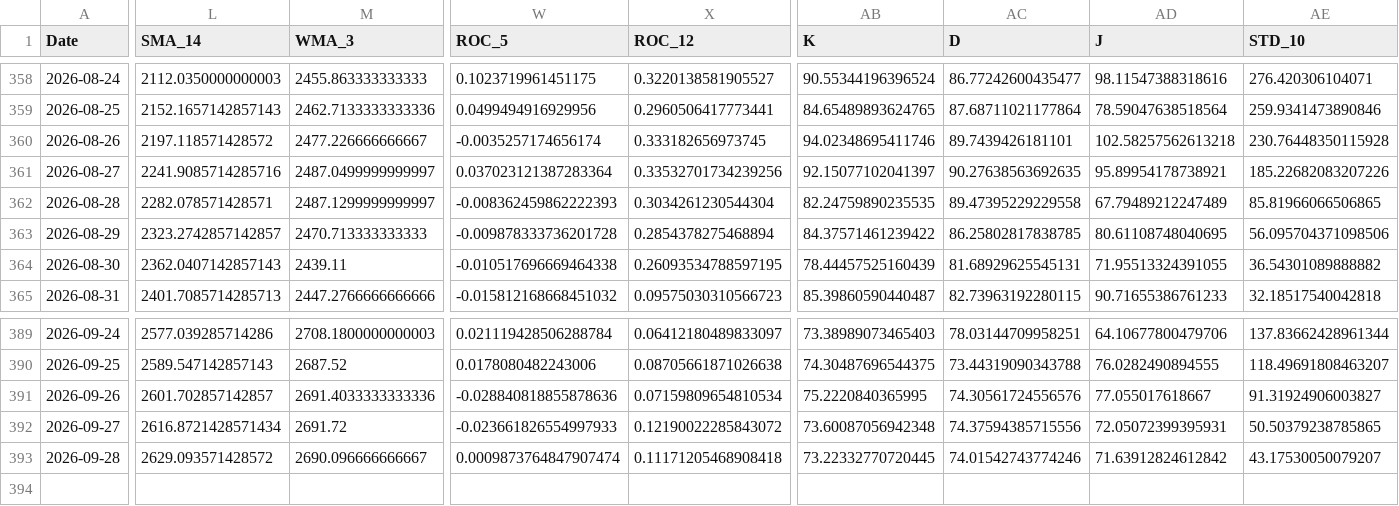
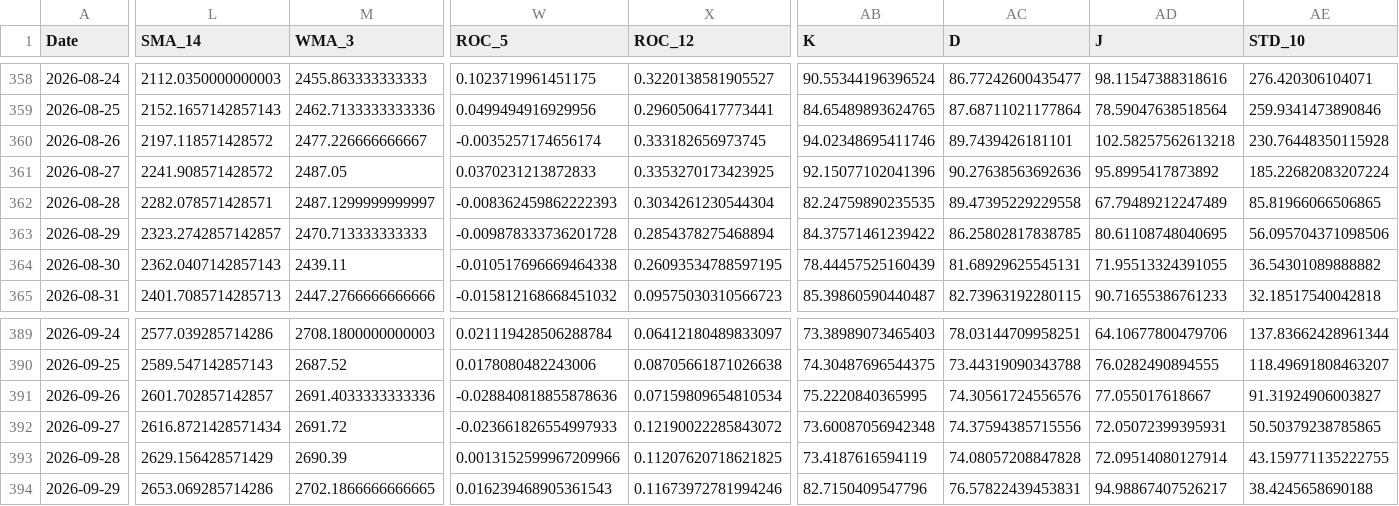
Before and after one commit to JintaoLiuorJoey/coinbase-ohlcv-data, a CSV file: data/ETH_aggregated.csv, drawn as a sheet; only a part is shown, gaps mark what is left out; rows hold the shown columns only; the diff covers the shown part only; the diff names each change by its address in the sheet, - before the commit and + after, or states it on an @@ line.

```diff
--- a/data/ETH_aggregated.csv
+++ b/data/ETH_aggregated.csv
-L361 (SMA_14): 2241.9085714285716
+L361 (SMA_14): 2241.908571428572
-M361 (WMA_3): 2487.0499999999997
+M361 (WMA_3): 2487.05
-W361 (ROC_5): 0.037023121387283364
+W361 (ROC_5): 0.0370231213872833
-X361 (ROC_12): 0.33532701734239256
+X361 (ROC_12): 0.3353270173423925
-AB361 (K): 92.15077102041397
+AB361 (K): 92.15077102041396
-AC361 (D): 90.27638563692635
+AC361 (D): 90.27638563692636
-AD361 (J): 95.89954178738921
+AD361 (J): 95.8995417873892
-AE361 (STD_10): 185.22682083207226
+AE361 (STD_10): 185.22682083207224
-L393 (SMA_14): 2629.093571428572
+L393 (SMA_14): 2629.156428571429
-M393 (WMA_3): 2690.096666666667
+M393 (WMA_3): 2690.39
-W393 (ROC_5): 0.0009873764847907474
+W393 (ROC_5): 0.0013152599967209966
-X393 (ROC_12): 0.11171205468908418
+X393 (ROC_12): 0.11207620718621825
-AB393 (K): 73.22332770720445
+AB393 (K): 73.4187616594119
-AC393 (D): 74.01542743774246
+AC393 (D): 74.08057208847828
-AD393 (J): 71.63912824612842
+AD393 (J): 72.09514080127914
-AE393 (STD_10): 43.17530050079207
+AE393 (STD_10): 43.159771135222755
+row 394: 2026-09-29 | 2653.069285714286 | 2702.1866666666665 | 0.016239468905361543 | 0.11673972781994246 | 82.7150409547796 | 76.57822439453831 | 94.98867407526217 | 38.4245658690188
```
Also changed, not shown: 34 edited cells elsewhere in this file, data/BTC_aggregated.csv, data/XRP_aggregated.csv.
